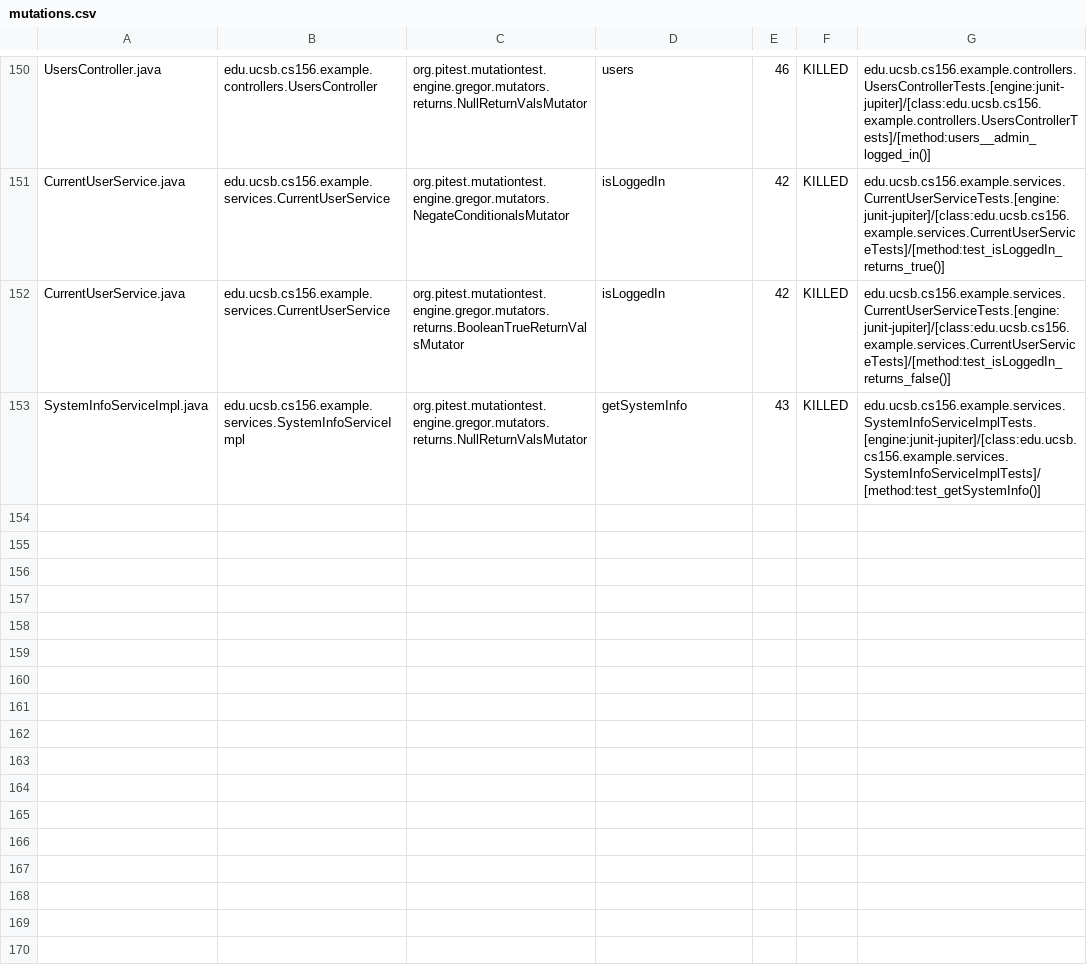
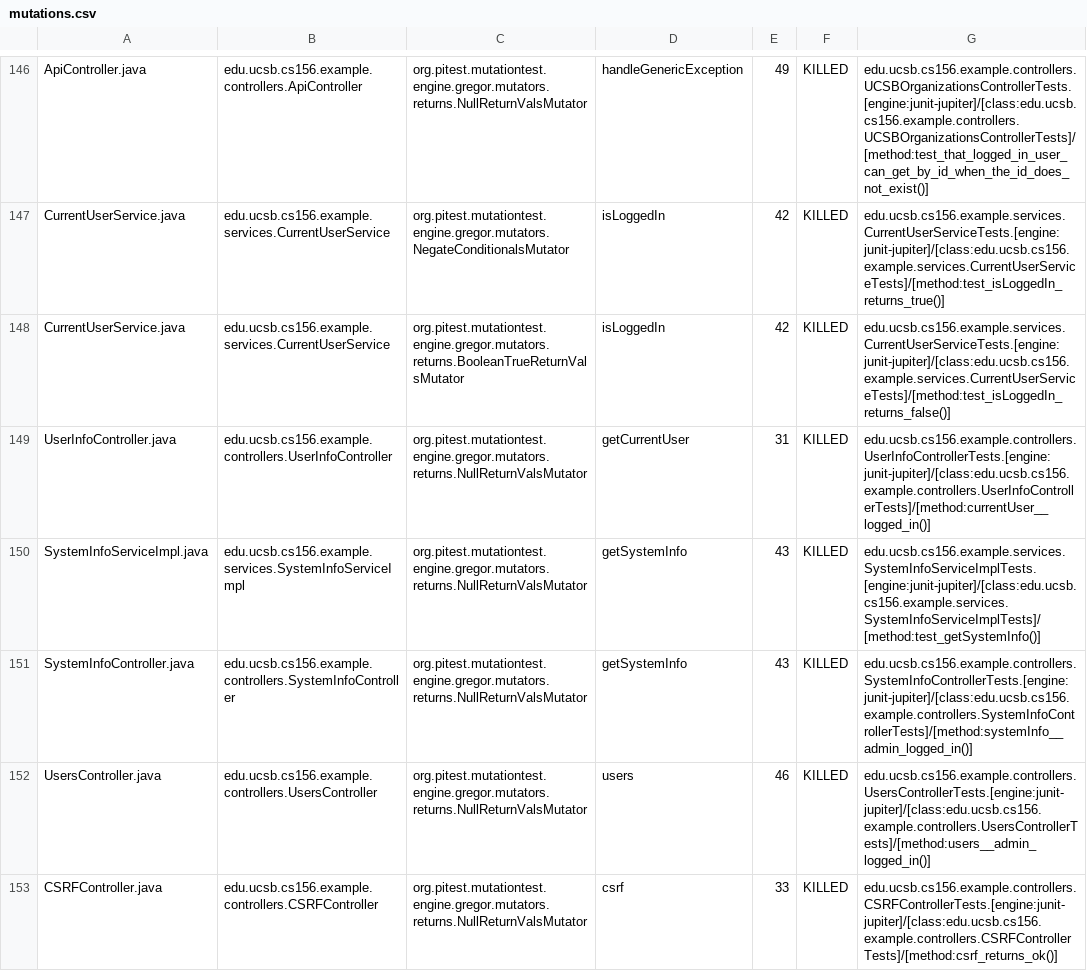
Before and after one commit to ucsb-cs156-f24/team02-f24-12, a CSV file: prs/72/pitest/mutations.csv, drawn as a sheet; only a part is shown, gaps mark what is left out; addresses are those after the commit; the diff covers the shown part only; the diff names each change by its address in the sheet, - before the commit and + after, or states it on an @@ line.

Commit message:
Deploying to gh-pages from @ ucsb-cs156-f24/team02-f24-12@6f49672f00d65fd11da12953745aa9edad3f8dd4 🚀

```diff
--- a/prs/72/pitest/mutations.csv
+++ b/prs/72/pitest/mutations.csv
-A146: UsersController.java
+A146: ApiController.java
-B146: edu.ucsb.cs156.example.controllers.UsersController
+B146: edu.ucsb.cs156.example.controllers.ApiController
-D146: users
+D146: handleGenericException
-E146: 46
+E146: 49
-G146: edu.ucsb.cs156.example.controllers.UsersControllerTests.[engine:junit-jupiter]/[class:edu.ucsb.cs156.example.controllers.UsersControllerTests]/[method:users__admin_logged_in()]
+G146: edu.ucsb.cs156.example.controllers.UCSBOrganizationsControllerTests.[engine:junit-jupiter]/[class:edu.ucsb.cs156.example.controllers.UCSBOrganizationsControllerTests]/[method:test_that_logged_in_user_can_get_by_id_when_the_id_does_not_exist()]
@@ row 79 moved to row 151: SystemInfoController.java @@
+row 152: UsersController.java | edu.ucsb.cs156.example.controllers.UsersController | org.pitest.mutationtest.engine.gregor.mutators.returns.NullReturnValsMutator | users | 46 | KILLED | edu.ucsb.cs156.example.controllers.UsersControllerTests.[engine:junit-jupiter]/[class:edu.ucsb.cs156.example.controllers.UsersControllerTests]/[method:users__admin_logged_in()]
@@ row 23 moved to row 153: CSRFController.java @@
```
Also changed, not shown: 1 removed row, 85 moved rows and 4 edited cells elsewhere in this file, 16 other files.
